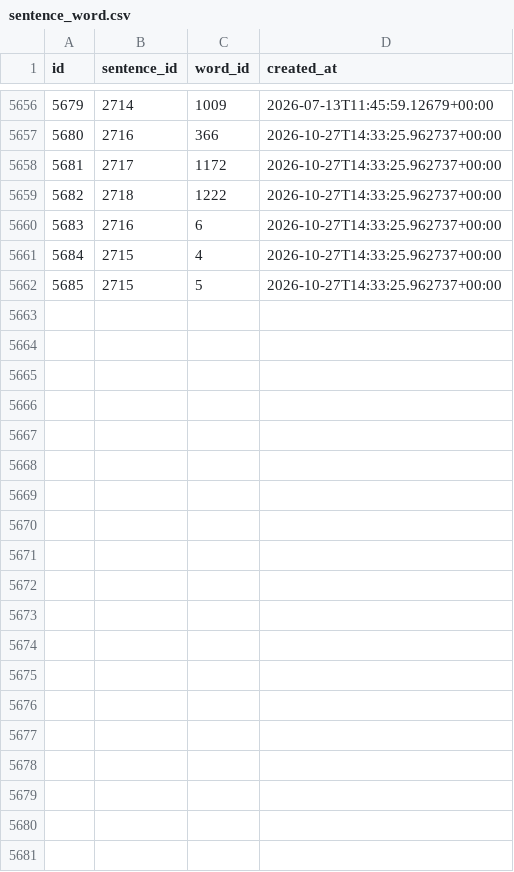
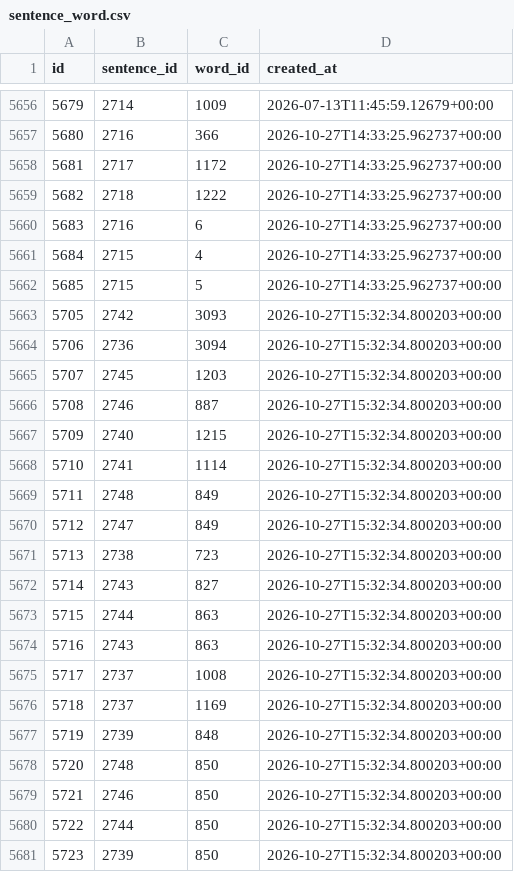
Before and after one commit to ifkarsyah/mitori, a CSV file: db-export/japanese/sentence_word.csv, drawn as a sheet; only a part is shown, gaps mark what is left out.

```diff
--- a/db-export/japanese/sentence_word.csv
+++ b/db-export/japanese/sentence_word.csv
@@ -5662 +5662,20 @@ id,sentence_id,word_id,created_at
 5685,2715,5,2026-10-27T14:33:25.962737+00:00
+5705,2742,3093,2026-10-27T15:32:34.800203+00:00
+5706,2736,3094,2026-10-27T15:32:34.800203+00:00
+5707,2745,1203,2026-10-27T15:32:34.800203+00:00
+5708,2746,887,2026-10-27T15:32:34.800203+00:00
+5709,2740,1215,2026-10-27T15:32:34.800203+00:00
+5710,2741,1114,2026-10-27T15:32:34.800203+00:00
+5711,2748,849,2026-10-27T15:32:34.800203+00:00
+5712,2747,849,2026-10-27T15:32:34.800203+00:00
+5713,2738,723,2026-10-27T15:32:34.800203+00:00
+5714,2743,827,2026-10-27T15:32:34.800203+00:00
+5715,2744,863,2026-10-27T15:32:34.800203+00:00
+5716,2743,863,2026-10-27T15:32:34.800203+00:00
+5717,2737,1008,2026-10-27T15:32:34.800203+00:00
+5718,2737,1169,2026-10-27T15:32:34.800203+00:00
+5719,2739,848,2026-10-27T15:32:34.800203+00:00
+5720,2748,850,2026-10-27T15:32:34.800203+00:00
+5721,2746,850,2026-10-27T15:32:34.800203+00:00
+5722,2744,850,2026-10-27T15:32:34.800203+00:00
+5723,2739,850,2026-10-27T15:32:34.800203+00:00
```
Also changed, not shown: db-export/japanese/sentence.csv, db-export/japanese/word.csv, 14 other files.
